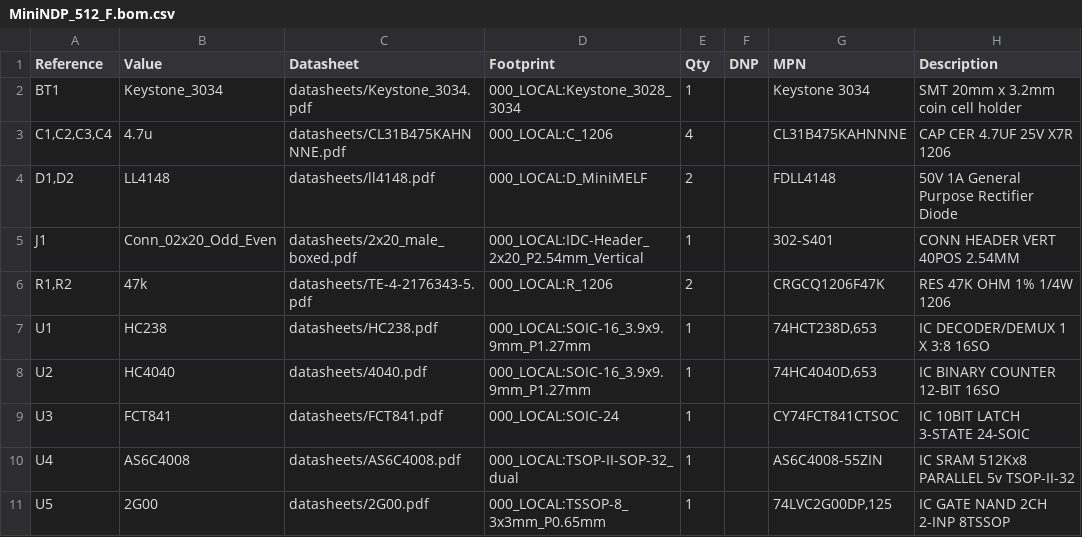
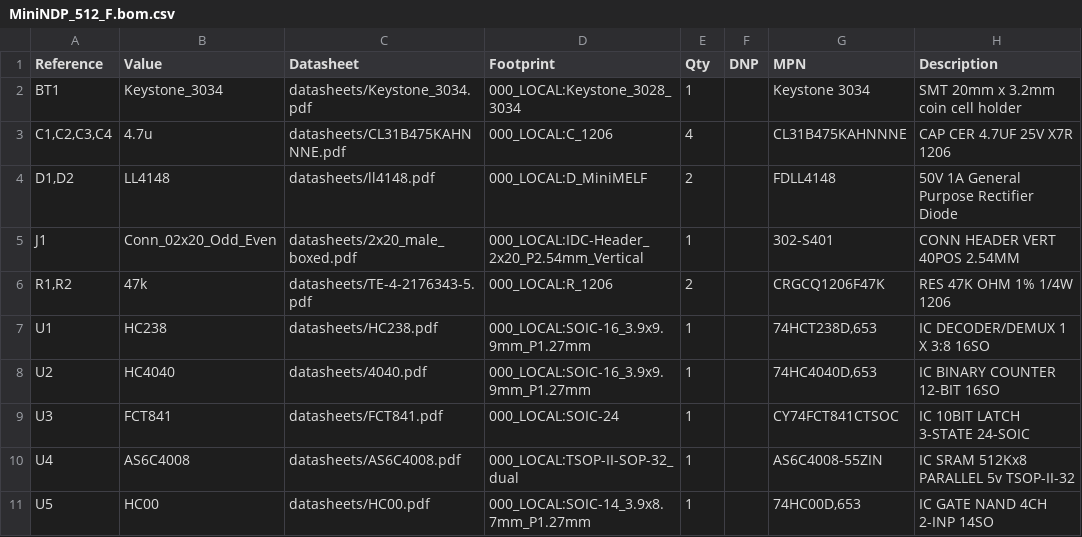
Before and after one commit to bkw777/NODE_DATAPAC, a CSV file: PCB/out/MiniNDP_512_F.bom.csv, drawn as a sheet.

```diff
--- a/PCB/out/MiniNDP_512_F.bom.csv
+++ b/PCB/out/MiniNDP_512_F.bom.csv
@@ -10,2 +10,2 @@
 "U4","AS6C4008","datasheets/AS6C4008.pdf","000_LOCAL:TSOP-II-SOP-32_dual","1","","AS6C4008-55ZIN","IC SRAM 512Kx8 PARALLEL 5v TSOP-II-32"
-"U5","2G00","datasheets/2G00.pdf","000_LOCAL:TSSOP-8_3x3mm_P0.65mm","1","","74LVC2G00DP,125","IC GATE NAND 2CH 2-INP 8TSSOP"
+"U5","HC00","datasheets/HC00.pdf","000_LOCAL:SOIC-14_3.9x8.7mm_P1.27mm","1","","74HC00D,653","IC GATE NAND 4CH 2-INP 14SO"
```
Also changed, not shown: 16 other files.
